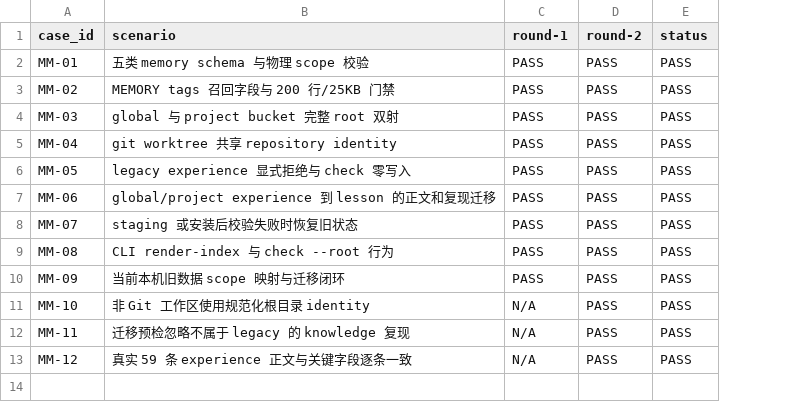
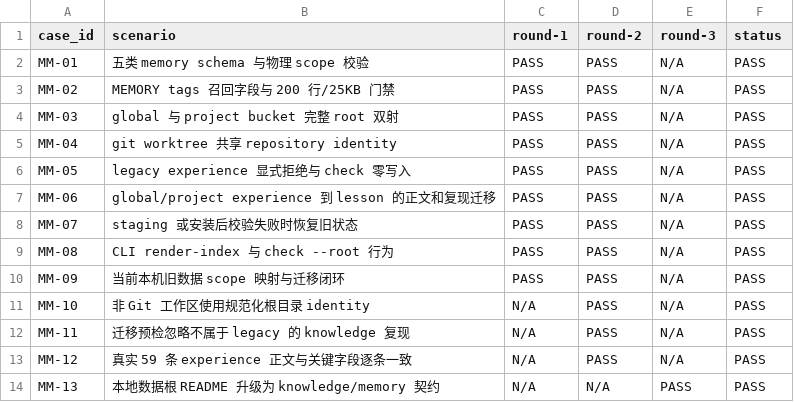
Before and after one commit to zzusp/agent-self-improving, a CSV file: docs/acceptance/memory-model/matrix.csv, drawn as a sheet; the diff names each change by its address in the sheet, - before the commit and + after, or states it on an @@ line.

```diff
--- a/docs/acceptance/memory-model/matrix.csv
+++ b/docs/acceptance/memory-model/matrix.csv
+column E (round-3), rows 2-13: all N/A
+row 14: MM-13 | 本地数据根 README 升级为 knowledge/memory 契约 | N/A | N/A | PASS | PASS
```
Also changed, not shown: 2 other files.
